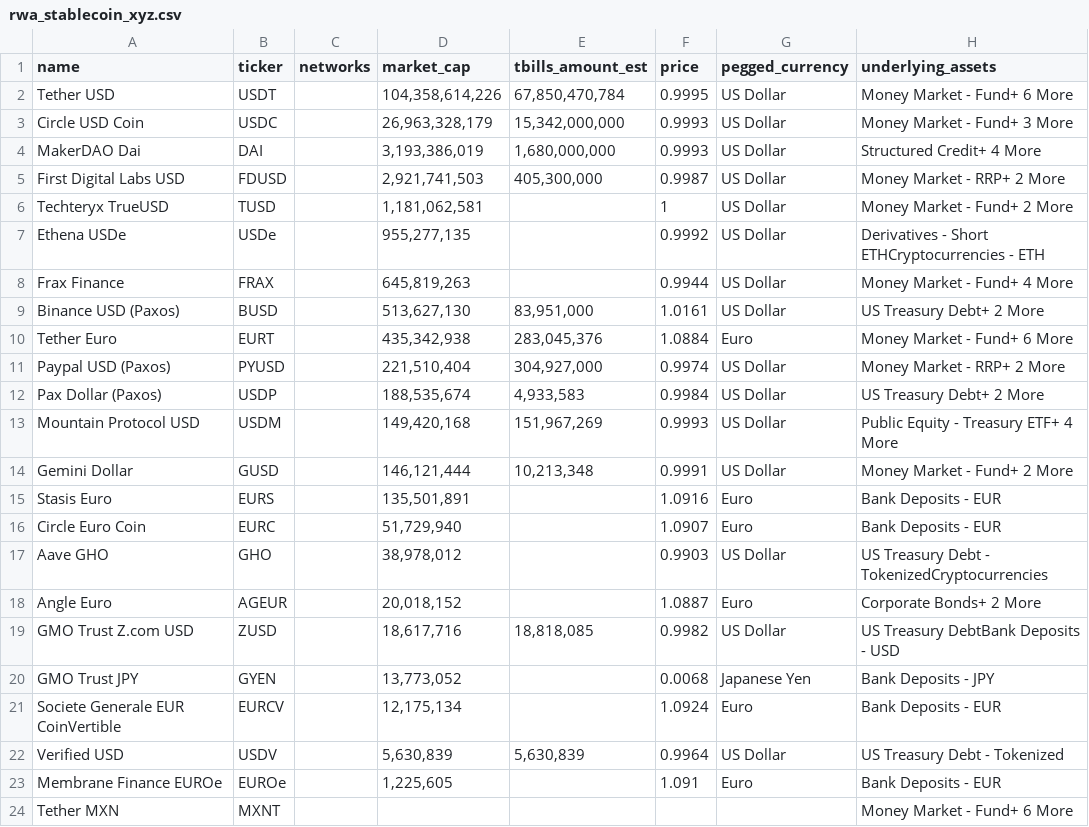
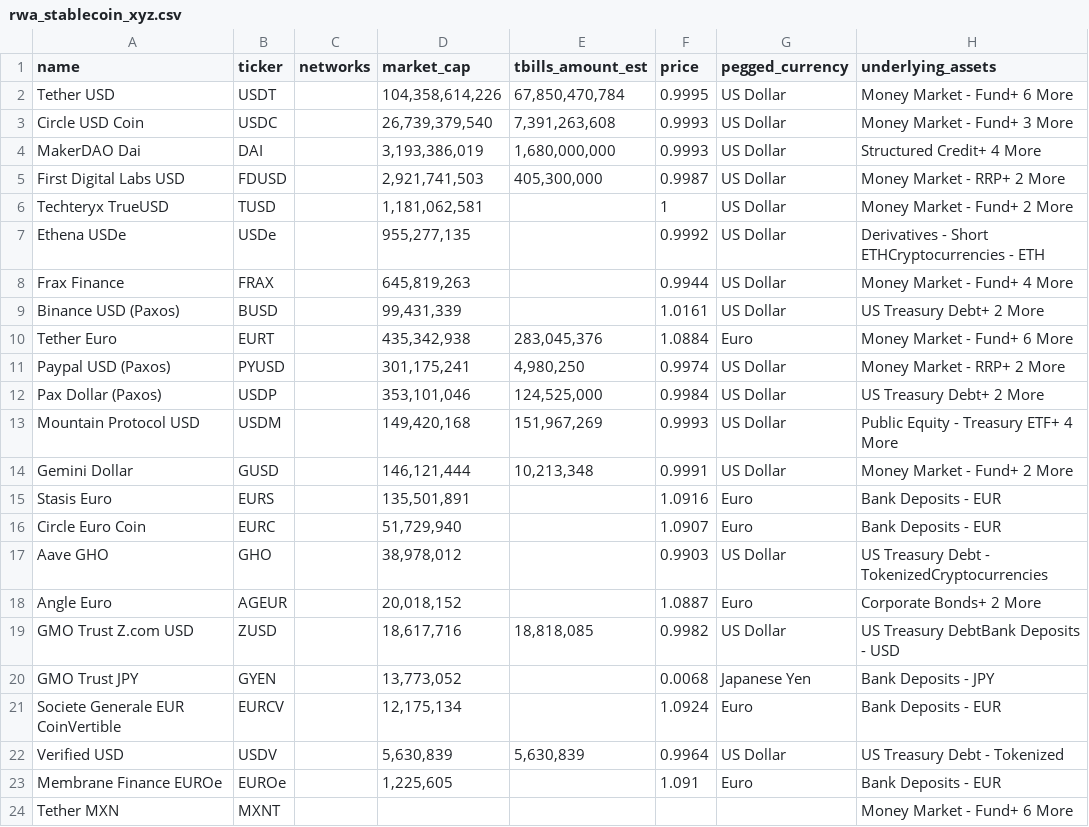
Before and after one commit to PaulApivat/python, a CSV file: defi/stablecoins/data/rwa_stablecoin_xyz.csv, drawn as a sheet; only a part is shown; the diff names each change by its address in the sheet, - before the commit and + after, or states it on an @@ line.

Commit message:
update rwa_stablecoin data and exploratory notebook

```diff
--- a/defi/stablecoins/data/rwa_stablecoin_xyz.csv
+++ b/defi/stablecoins/data/rwa_stablecoin_xyz.csv
-D3 (market_cap): 26,963,328,179
+D3 (market_cap): 26,739,379,540
-E3 (tbills_amount_est): 15,342,000,000
+E3 (tbills_amount_est): 7,391,263,608
-D9 (market_cap): 513,627,130
+D9 (market_cap): 99,431,339
-E9 (tbills_amount_est): 83,951,000
+E9 (tbills_amount_est): (empty)
-D11 (market_cap): 221,510,404
+D11 (market_cap): 301,175,241
-E11 (tbills_amount_est): 304,927,000
+E11 (tbills_amount_est): 4,980,250
-D12 (market_cap): 188,535,674
+D12 (market_cap): 353,101,046
-E12 (tbills_amount_est): 4,933,583
+E12 (tbills_amount_est): 124,525,000
```
Also changed, not shown: 1 other file.
